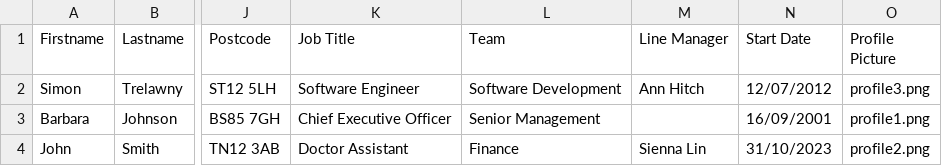
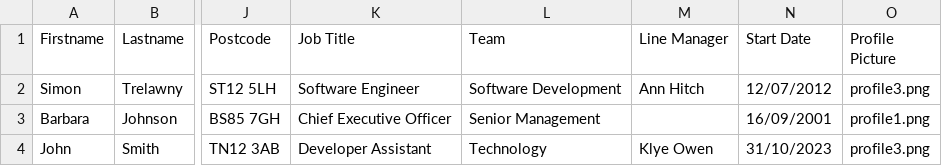
Before and after one commit to prisdco/Medica_Interview, a CSV file: Medica_API/Assests/dataset.csv, drawn as a sheet; only a part is shown, gaps mark what is left out; the diff names each change by its address in the sheet, - before the commit and + after, or states it on an @@ line.

```diff
--- a/Medica_API/Assests/dataset.csv
+++ b/Medica_API/Assests/dataset.csv
-K4 (Job Title): Doctor Assistant
+K4 (Job Title): Developer Assistant
-L4 (Team): Finance
+L4 (Team): Technology
-M4 (Line Manager): Sienna Lin
+M4 (Line Manager): Klye Owen
-O4 (Profile Picture): profile2.png
+O4 (Profile Picture): profile3.png
```
Also changed, not shown: 9 other files.
